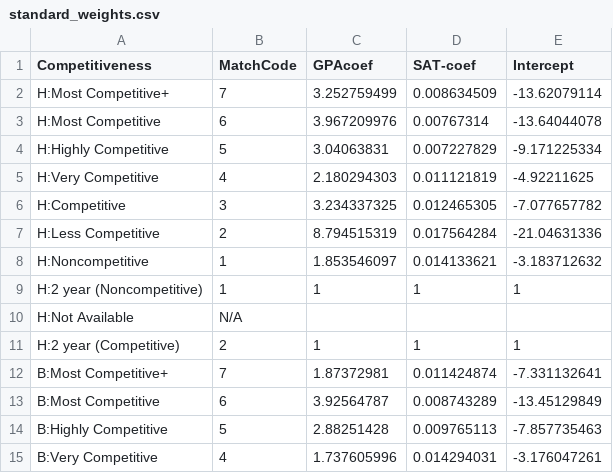
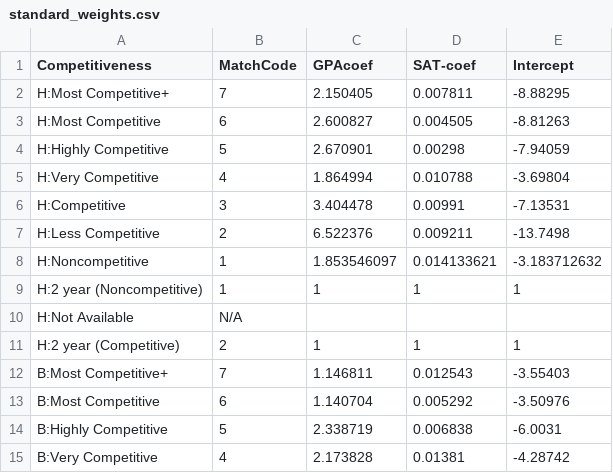
Before and after one commit to nobleschools/college-lists, a CSV file: inputs/standard_weights.csv, drawn as a sheet; only a part is shown; the diff covers the shown part only.

Commit message:
external input changes for fy21

```diff
--- a/inputs/standard_weights.csv
+++ b/inputs/standard_weights.csv
@@ -1,8 +1,8 @@
 Competitiveness,MatchCode,GPAcoef,SAT-coef,Intercept
-H:Most Competitive+,7,3.252759499,0.008634509,-13.62079114
-H:Most Competitive,6,3.967209976,0.00767314,-13.64044078
-H:Highly Competitive,5,3.04063831,0.007227829,-9.171225334
-H:Very Competitive,4,2.180294303,0.011121819,-4.92211625
-H:Competitive,3,3.234337325,0.012465305,-7.077657782
-H:Less Competitive,2,8.794515319,0.017564284,-21.04631336
+H:Most Competitive+,7,2.150405,0.007811,-8.88295
+H:Most Competitive,6,2.600827,0.004505,-8.81263
+H:Highly Competitive,5,2.670901,0.00298,-7.94059
+H:Very Competitive,4,1.864994,0.010788,-3.69804
+H:Competitive,3,3.404478,0.00991,-7.13531
+H:Less Competitive,2,6.522376,0.009211,-13.7498
 H:Noncompetitive,1,1.853546097,0.014133621,-3.183712632
@@ -11,5 +11,5 @@ H:Not Available,N/A,,,
 H:2 year (Competitive),2,1,1,1
-B:Most Competitive+,7,1.87372981,0.011424874,-7.331132641
-B:Most Competitive,6,3.92564787,0.008743289,-13.45129849
-B:Highly Competitive,5,2.88251428,0.009765113,-7.857735463
-B:Very Competitive,4,1.737605996,0.014294031,-3.176047261
+B:Most Competitive+,7,1.146811,0.012543,-3.55403
+B:Most Competitive,6,1.140704,0.005292,-3.50976
+B:Highly Competitive,5,2.338719,0.006838,-6.0031
+B:Very Competitive,4,2.173828,0.01381,-4.28742
```
Also changed, not shown: 33 edited cells elsewhere in this file, inputs/targets_by_strategy.csv, 2 other files.
